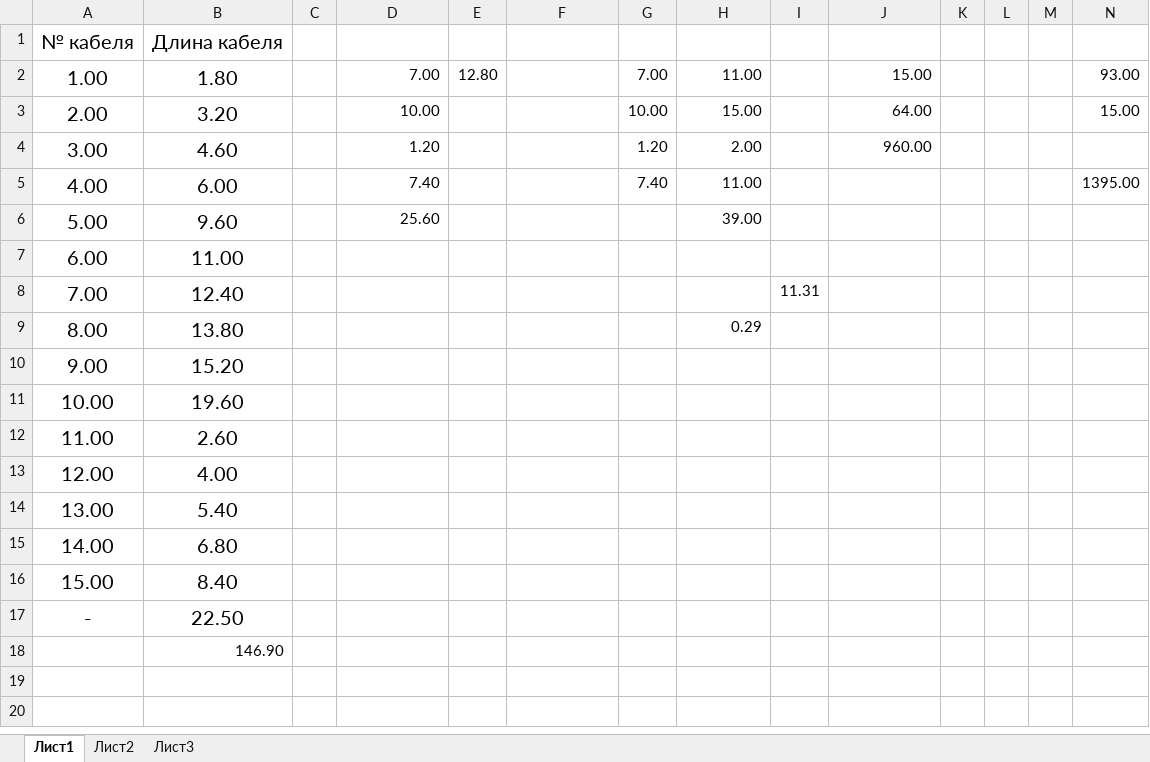
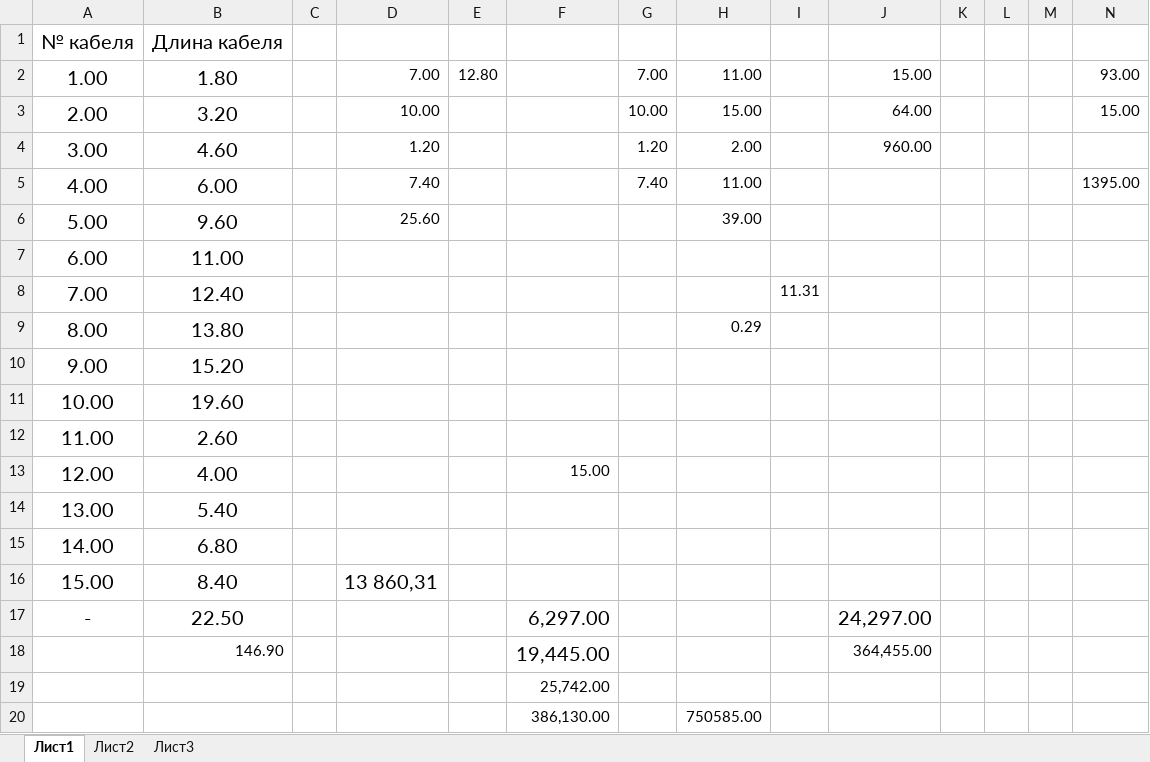
Before and after one commit to gozerentt/docrepo, an Excel workbook: Проект/провода блет.xlsx, sheet Лист1, drawn as a sheet; values as stored, in another font and other column widths than the file's, no borders; removed rows and columns are numbered as before the commit, all else as after; the diff names each change by its address in the sheet, - before the commit and + after, or states it on an @@ line.

```diff
--- a/Проект/провода блет.xlsx (sheet Лист1)
+++ b/Проект/провода блет.xlsx (sheet Лист1)
-F13: (empty)
+F13: 15.00
-D16: (empty)
+D16: 13 860,31
-F17: (empty)
+F17: 6,297.00
-J17: (empty)
+J17: 24,297.00
-row 18:  | 146.90
+row 18:  | 146.90 |  |  |  | 19,445.00 |  |  |  | 364,455.00
+row 19:  |  |  |  |  | 25,742.00
+row 20:  |  |  |  |  | 386,130.00 |  | 750585.00
```
Also changed, not shown: 1 other file.
